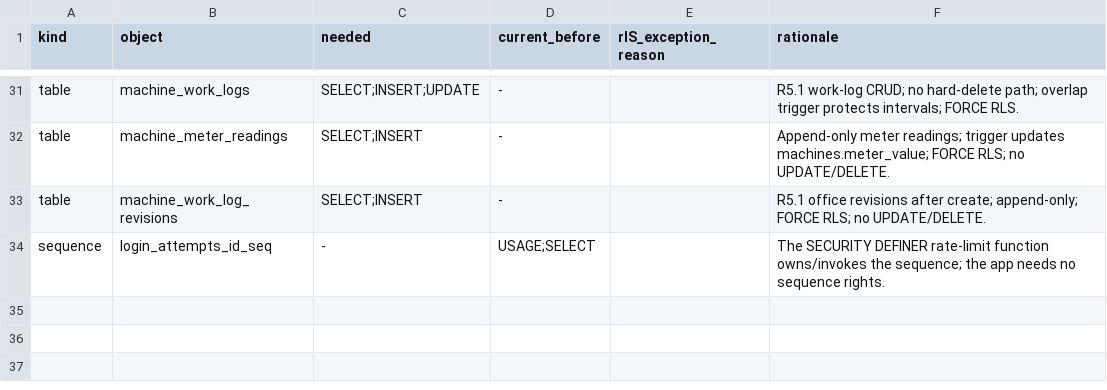
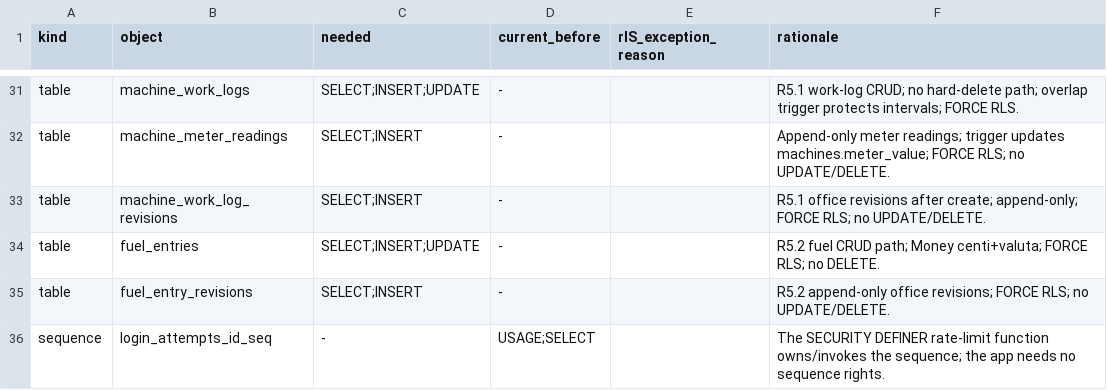
Before and after one commit to mudzy992/gradix, a TSV file: v2/packages/db/preflight-checks/privilege-matrix.tsv, drawn as a sheet; only a part is shown, gaps mark what is left out.

```diff
--- a/v2/packages/db/preflight-checks/privilege-matrix.tsv
+++ b/v2/packages/db/preflight-checks/privilege-matrix.tsv
@@ -33,2 +33,4 @@ table	machine_meter_readings	SELECT;INSERT	-		Append-only meter readings; trigge
 table	machine_work_log_revisions	SELECT;INSERT	-		R5.1 office revisions after create; append-only; FORCE RLS; no UPDATE/DELETE.
+table	fuel_entries	SELECT;INSERT;UPDATE	-		R5.2 fuel CRUD path; Money centi+valuta; FORCE RLS; no DELETE.
+table	fuel_entry_revisions	SELECT;INSERT	-		R5.2 append-only office revisions; FORCE RLS; no UPDATE/DELETE.
 sequence	login_attempts_id_seq	-	USAGE;SELECT		The SECURITY DEFINER rate-limit function owns/invokes the sequence; the app needs no sequence rights.
```
Also changed, not shown: 43 other files.
